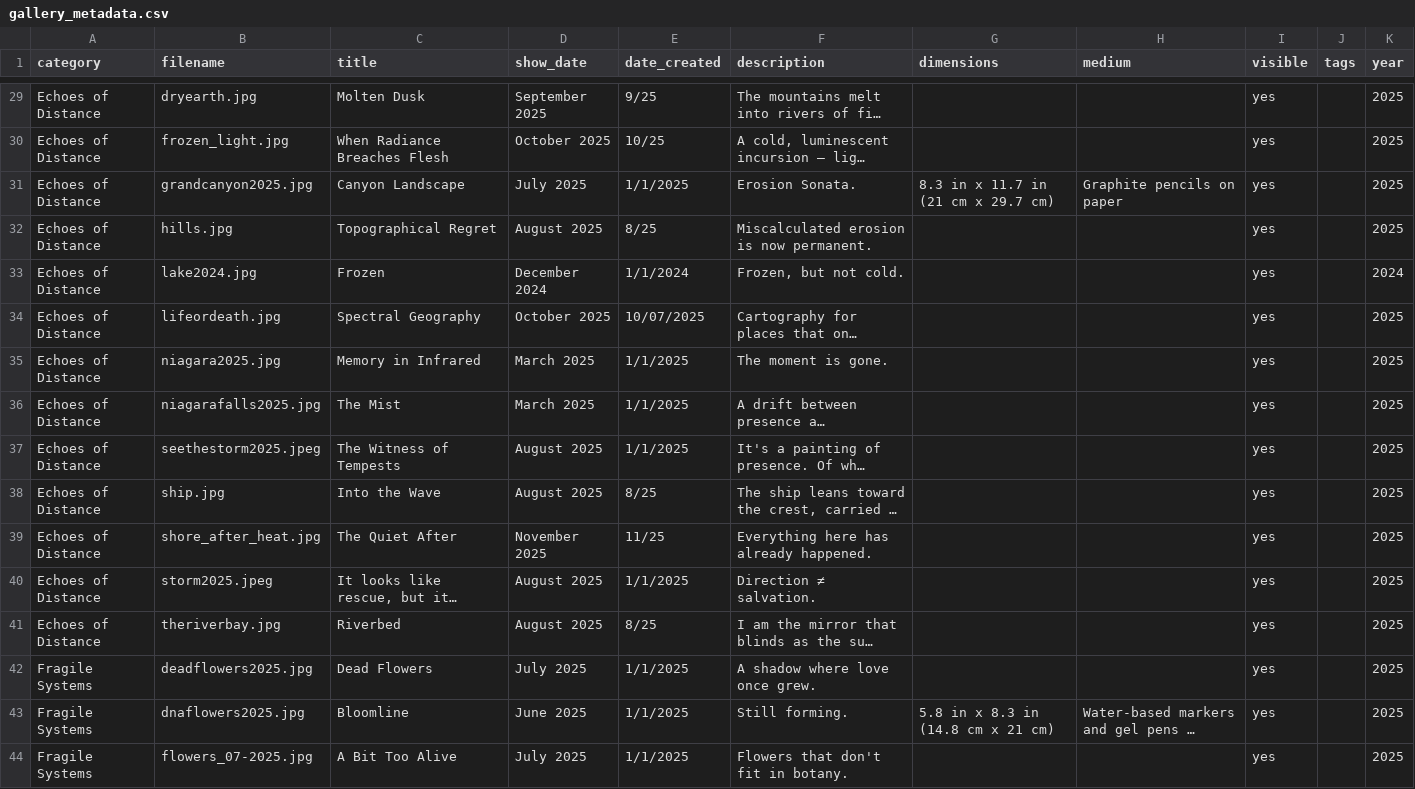
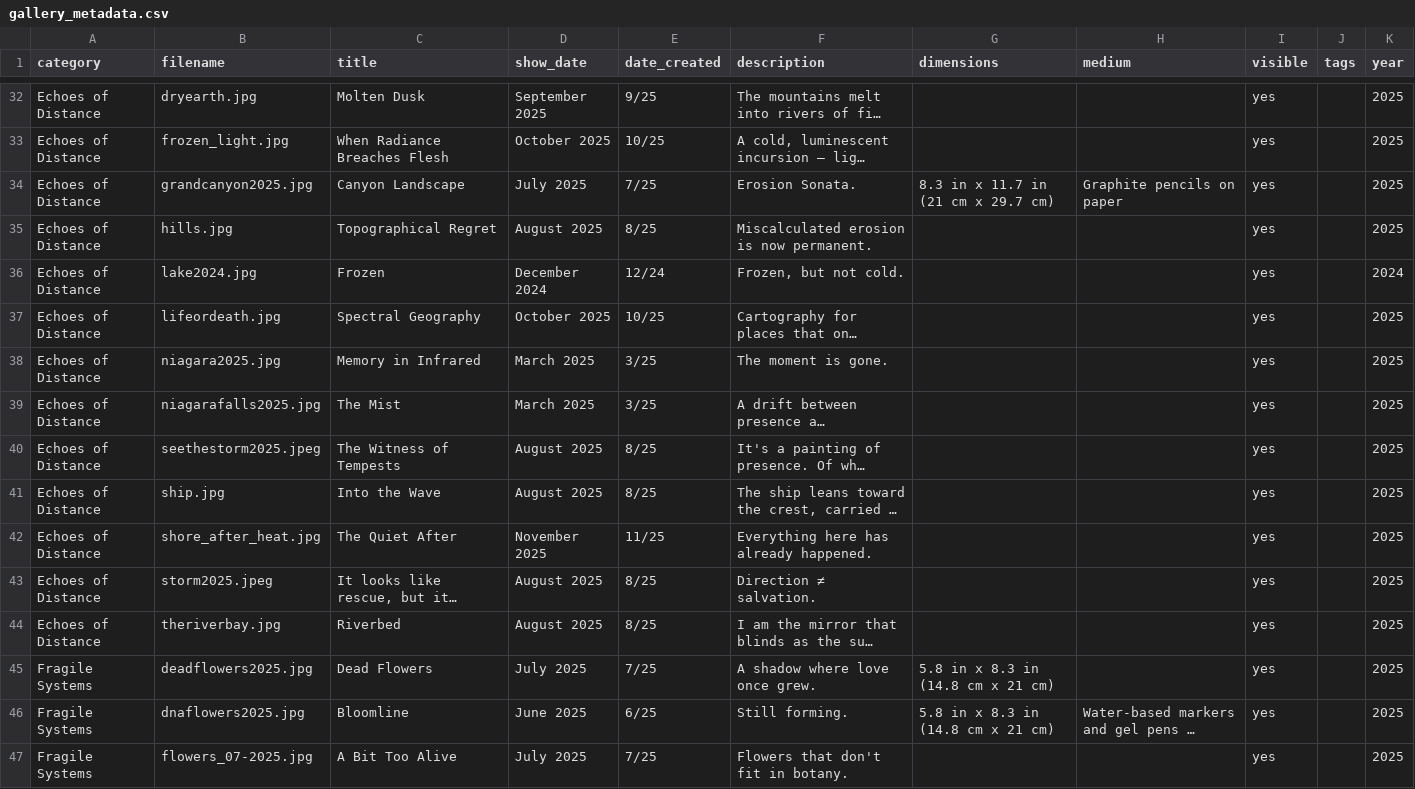
Before and after one commit to aparfenen/aparfenen-art, a CSV file: gallery_metadata.csv, drawn as a sheet; only a part is shown, gaps mark what is left out; long unchanged cells end in …; addresses are those after the commit; the diff covers the shown part only; the diff names each change by its address in the sheet, - before the commit and + after, or states it on an @@ line.

Commit message:
Gallery Update - 3 artworks

```diff
--- a/gallery_metadata.csv
+++ b/gallery_metadata.csv
-E34 (date_created): 1/1/2025
+E34 (date_created): 7/25
-E36 (date_created): 1/1/2024
+E36 (date_created): 12/24
-E37 (date_created): 10/07/2025
+E37 (date_created): 10/25
-E38:E39 (date_created): 1/1/2025
+E38:E39 (date_created): 3/25
-E40 (date_created): 1/1/2025
+E40 (date_created): 8/25
-E43 (date_created): 1/1/2025
+E43 (date_created): 8/25
-E45 (date_created): 1/1/2025
+E45 (date_created): 7/25
-G45 (dimensions): (empty)
+G45 (dimensions): 5.8 in x 8.3 in (14.8 cm x 21 cm)
-E46 (date_created): 1/1/2025
+E46 (date_created): 6/25
-E47 (date_created): 1/1/2025
+E47 (date_created): 7/25
```
Also changed, not shown: 3 added rows and 55 edited cells elsewhere in this file, 6 other files.
